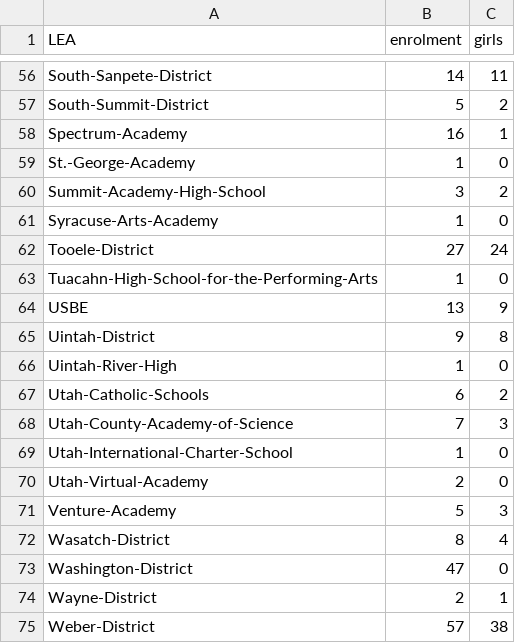
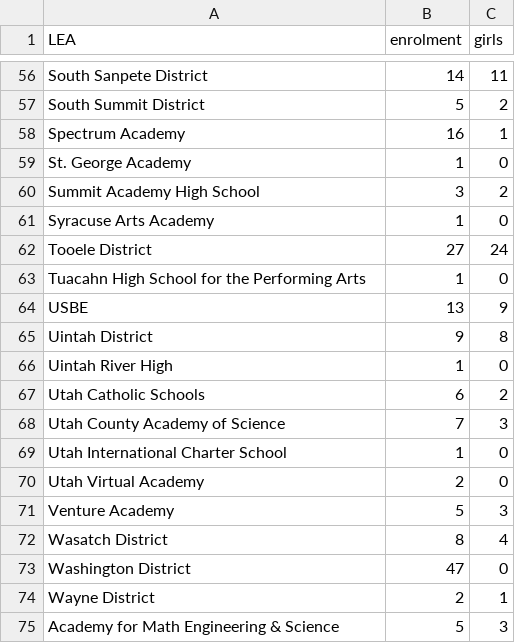
Before and after one commit to snychka/USBE-Visualization, a CSV file: BarChart-DistrictEnrolment-xyz/data.csv, drawn as a sheet; only a part is shown, gaps mark what is left out; removed rows and columns are numbered as before the commit, all else as after; the diff covers the shown part only; the diff names each change by its address in the sheet, - before the commit and + after, or states it on an @@ line.

```diff
--- a/BarChart-DistrictEnrolment-xyz/data.csv
+++ b/BarChart-DistrictEnrolment-xyz/data.csv
-A56 (LEA): South-Sanpete-District
+A56 (LEA): South Sanpete District
-A57 (LEA): South-Summit-District
+A57 (LEA): South Summit District
-A58 (LEA): Spectrum-Academy
+A58 (LEA): Spectrum Academy
-A59 (LEA): St.-George-Academy
+A59 (LEA): St. George Academy
-A60 (LEA): Summit-Academy-High-School
+A60 (LEA): Summit Academy High School
-A61 (LEA): Syracuse-Arts-Academy
+A61 (LEA): Syracuse Arts Academy
-A62 (LEA): Tooele-District
+A62 (LEA): Tooele District
-A63 (LEA): Tuacahn-High-School-for-the-Performing-Arts
+A63 (LEA): Tuacahn High School for the Performing Arts
-A65 (LEA): Uintah-District
+A65 (LEA): Uintah District
-A66 (LEA): Uintah-River-High
+A66 (LEA): Uintah River High
-A67 (LEA): Utah-Catholic-Schools
+A67 (LEA): Utah Catholic Schools
-A68 (LEA): Utah-County-Academy-of-Science
+A68 (LEA): Utah County Academy of Science
-A69 (LEA): Utah-International-Charter-School
+A69 (LEA): Utah International Charter School
-A70 (LEA): Utah-Virtual-Academy
+A70 (LEA): Utah Virtual Academy
-A71 (LEA): Venture-Academy
+A71 (LEA): Venture Academy
-A72 (LEA): Wasatch-District
+A72 (LEA): Wasatch District
-A73 (LEA): Washington-District
+A73 (LEA): Washington District
-A74 (LEA): Wayne-District
+A74 (LEA): Wayne District
-row 75: Weber-District | 57 | 38
+row 75: Academy for Math Engineering & Science | 5 | 3
```
Also changed, not shown: 1 added row, 1 removed row and 53 edited cells elsewhere in this file.
